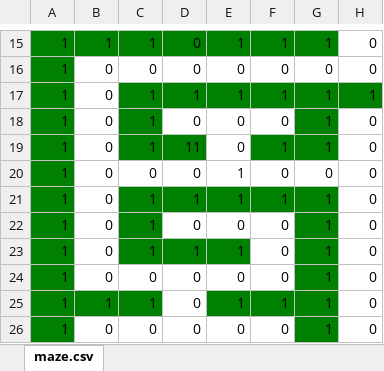
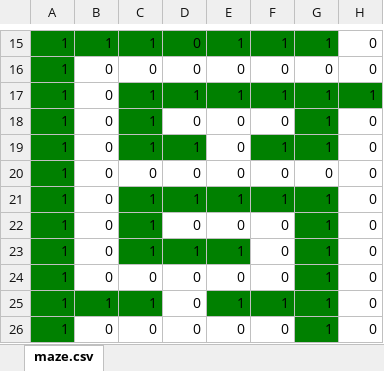
Before and after one commit to christianreyes/assassins-maze, an Excel workbook: maze.xlsx, sheet maze.csv, drawn as a sheet; only a part is shown, gaps mark what is left out; values as stored, in another font and other column widths than the file's, no borders; the diff names each change by its address in the sheet, - before the commit and + after, or states it on an @@ line.

```diff
--- a/maze.xlsx (sheet maze.csv)
+++ b/maze.xlsx (sheet maze.csv)
-D19: 11
+D19: 1
-E20: 1
+E20: 0
```
Also changed, not shown: 4 other files.
